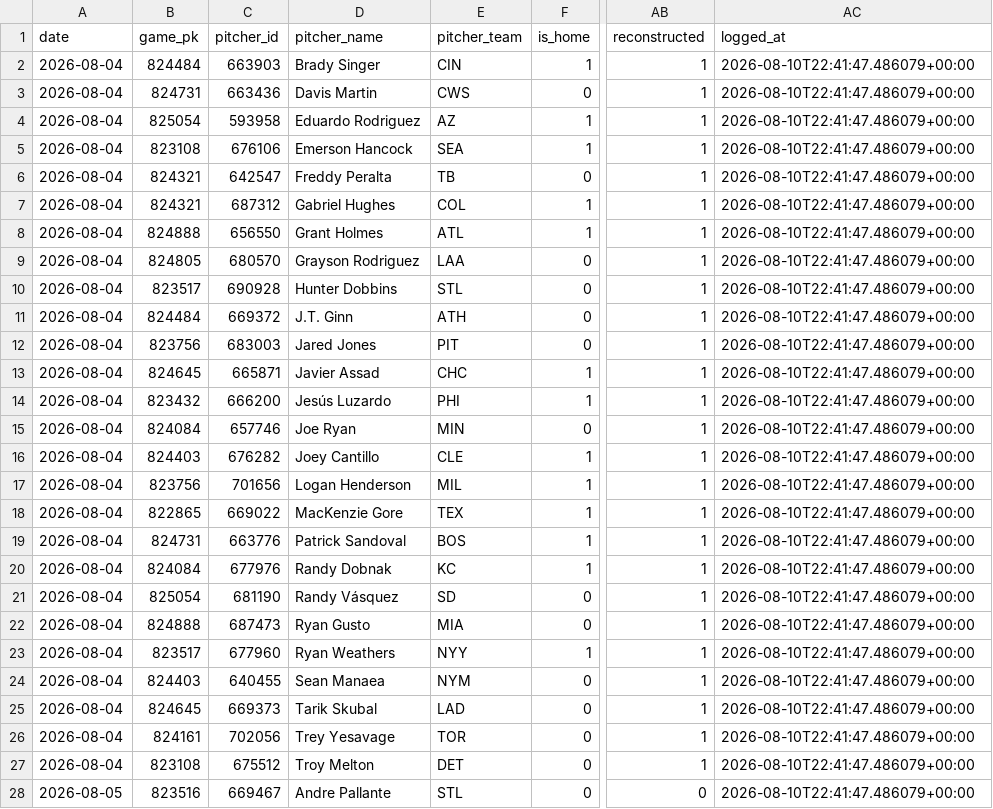
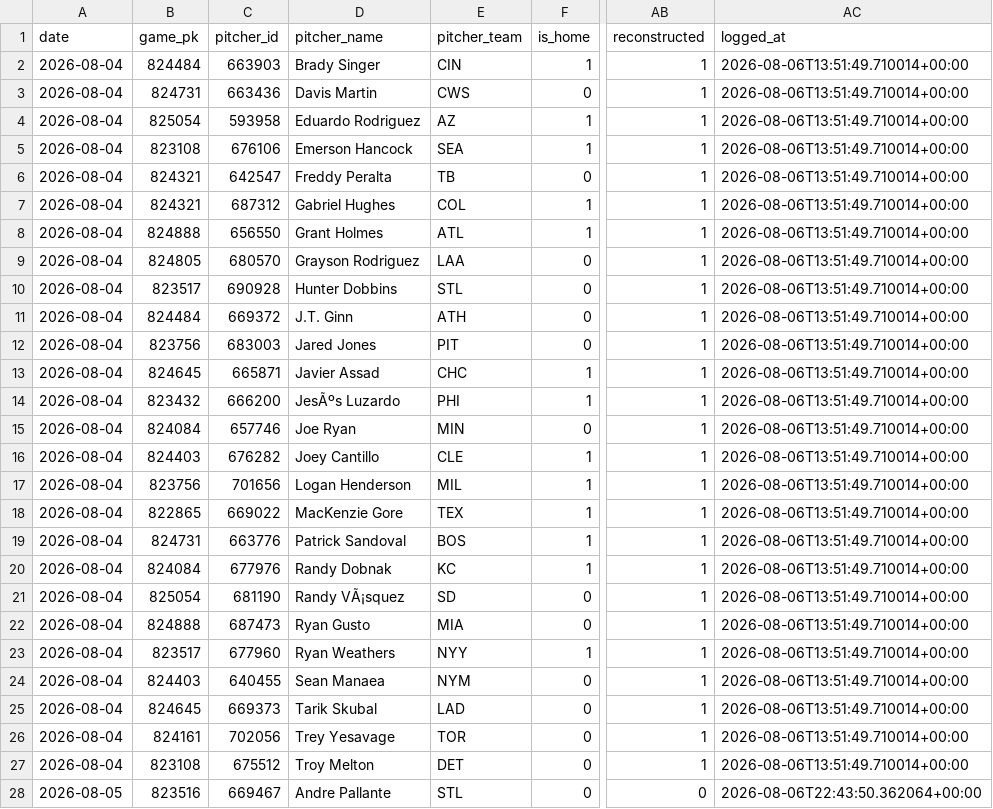
Before and after one commit to joey11600/MLB-Strikeouts, a CSV file: data/model_log.csv, drawn as a sheet; only a part is shown, gaps mark what is left out; the diff covers the shown part only; the diff names each change by its address in the sheet, - before the commit and + after, or states it on an @@ line.

```diff
--- a/data/model_log.csv
+++ b/data/model_log.csv
-AC2:AC27 (logged_at): 2026-08-10T22:41:47.486079+00:00
+AC2:AC27 (logged_at): 2026-08-06T13:51:49.710014+00:00
-D14 (pitcher_name): Jesús Luzardo
+D14 (pitcher_name): JesÃºs Luzardo
-D21 (pitcher_name): Randy Vásquez
+D21 (pitcher_name): Randy VÃ¡squez
-AC28 (logged_at): 2026-08-10T22:41:47.486079+00:00
+AC28 (logged_at): 2026-08-06T22:43:50.362064+00:00
```
Also changed, not shown: 126 edited cells elsewhere in this file, 1 other file.
